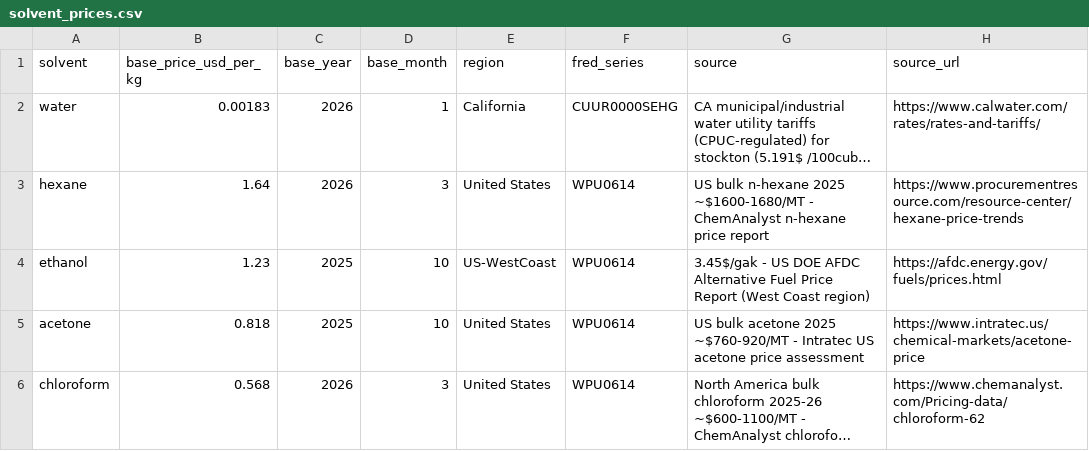
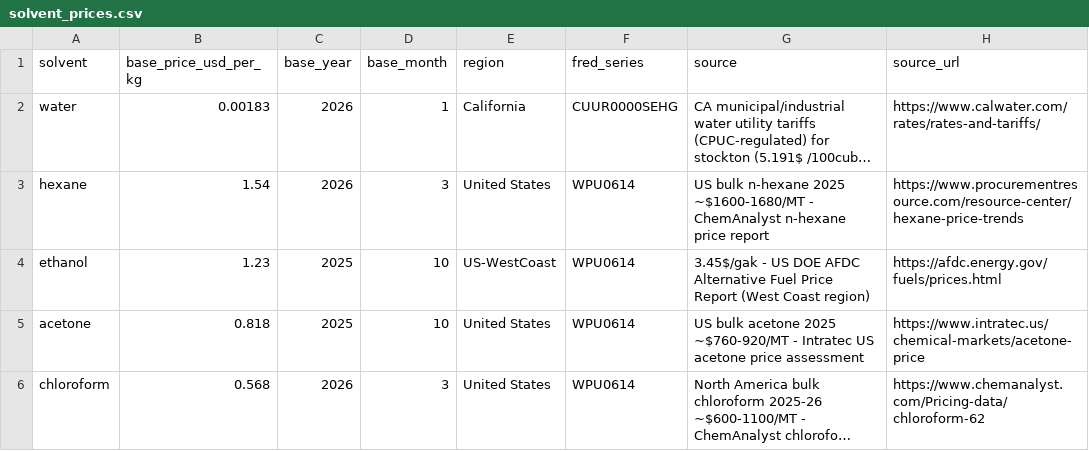
Before and after one commit to spanglab/EXBYCost, a CSV file: solvent_prices.csv, drawn as a sheet; only a part is shown; long unchanged cells end in …; the diff names each change by its address in the sheet, - before the commit and + after, or states it on an @@ line.

Commit message:
Update solvent_prices.csv

```diff
--- a/solvent_prices.csv
+++ b/solvent_prices.csv
-B3 (base_price_usd_per_kg): 1.64
+B3 (base_price_usd_per_kg): 1.54
```
